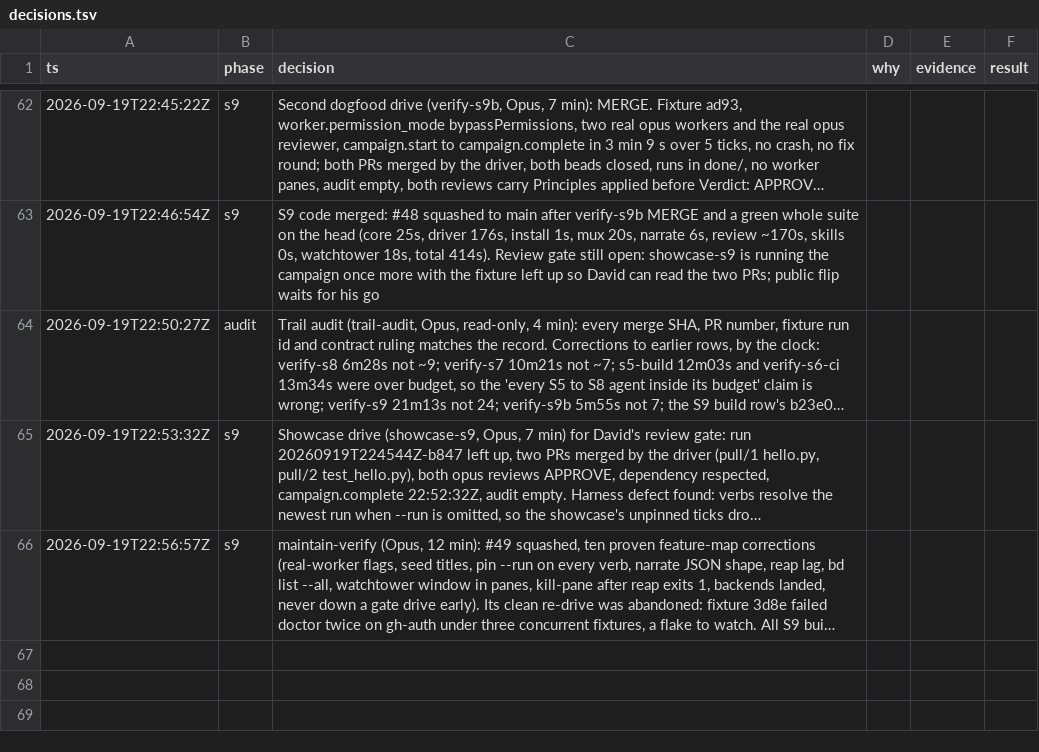
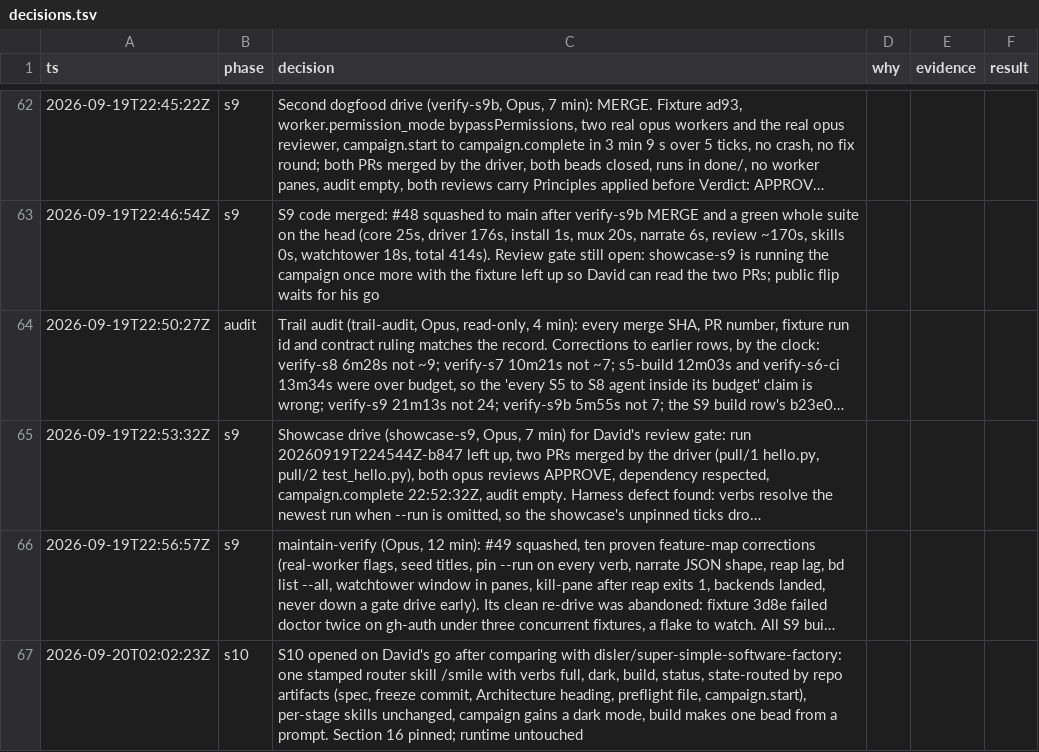
Before and after one commit to DavidChen-006/smile-software-factory, a TSV file: docs/decisions.tsv, drawn as a sheet; only a part is shown, gaps mark what is left out; long unchanged cells end in …; the diff names each change by its address in the sheet, - before the commit and + after, or states it on an @@ line.

```diff
--- a/docs/decisions.tsv
+++ b/docs/decisions.tsv
+row 67: 2026-09-20T02:02:23Z | s10 | S10 opened on David's go after comparing with disler/super-simple-software-factory: one stamped router skill /smile with verbs full, dark, build, status, state-routed by repo artifacts (spec, freeze commit, Architecture heading, preflight file, campaign.start), per-stage skills unchanged, campaign gains a dark mode, build makes one bead from a prompt. Section 16 pinned; runtime untouched
```
Also changed, not shown: 1 other file.
